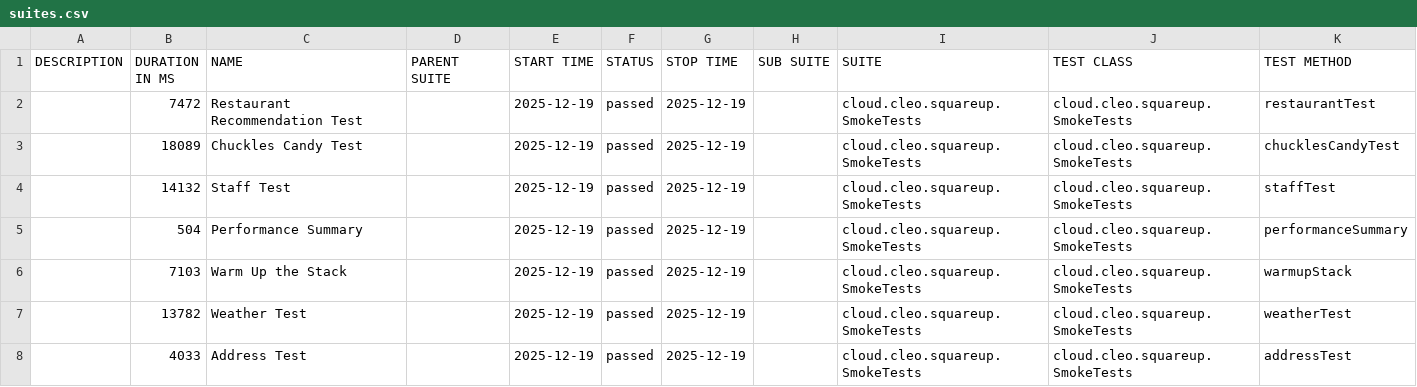
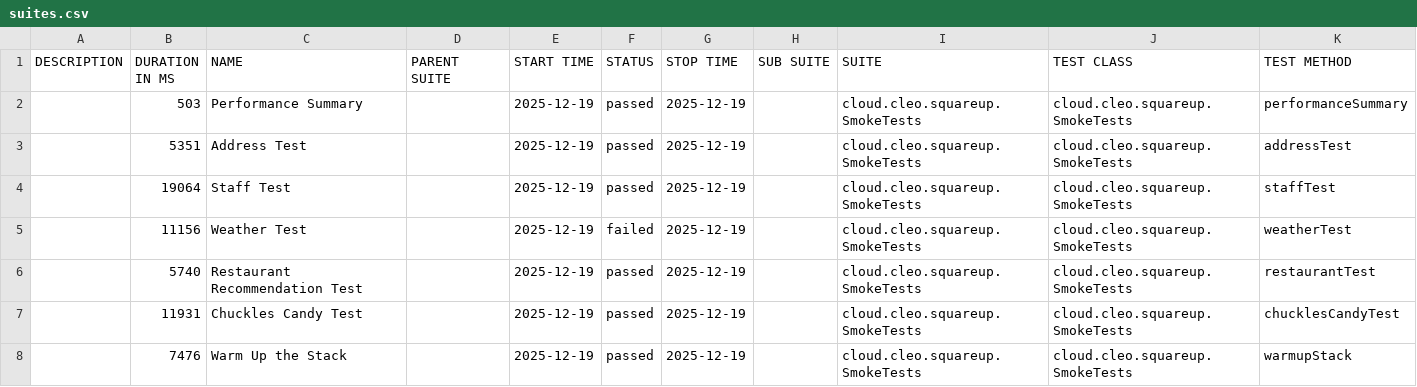
Before and after one commit to docwho2/java-squareup-spring-ai-ivr, a CSV file: gpt-5-nano/SmokeTests/data/suites.csv, drawn as a sheet.

```diff
--- a/gpt-5-nano/SmokeTests/data/suites.csv
+++ b/gpt-5-nano/SmokeTests/data/suites.csv
@@ -1,8 +1,8 @@
 "DESCRIPTION","DURATION IN MS","NAME","PARENT SUITE","START TIME","STATUS","STOP TIME","SUB SUITE","SUITE","TEST CLASS","TEST METHOD"
-"","7472","Restaurant Recommendation Test","","2025-12-19","passed","2025-12-19","","cloud.cleo.squareup.SmokeTests","cloud.cleo.squareup.SmokeTests","restaurantTest"
-"","18089","Chuckles Candy Test","","2025-12-19","passed","2025-12-19","","cloud.cleo.squareup.SmokeTests","cloud.cleo.squareup.SmokeTests","chucklesCandyTest"
-"","14132","Staff Test","","2025-12-19","passed","2025-12-19","","cloud.cleo.squareup.SmokeTests","cloud.cleo.squareup.SmokeTests","staffTest"
-"","504","Performance Summary","","2025-12-19","passed","2025-12-19","","cloud.cleo.squareup.SmokeTests","cloud.cleo.squareup.SmokeTests","performanceSummary"
-"","7103","Warm Up the Stack","","2025-12-19","passed","2025-12-19","","cloud.cleo.squareup.SmokeTests","cloud.cleo.squareup.SmokeTests","warmupStack"
-"","13782","Weather Test","","2025-12-19","passed","2025-12-19","","cloud.cleo.squareup.SmokeTests","cloud.cleo.squareup.SmokeTests","weatherTest"
-"","4033","Address Test","","2025-12-19","passed","2025-12-19","","cloud.cleo.squareup.SmokeTests","cloud.cleo.squareup.SmokeTests","addressTest"
+"","503","Performance Summary","","2025-12-19","passed","2025-12-19","","cloud.cleo.squareup.SmokeTests","cloud.cleo.squareup.SmokeTests","performanceSummary"
+"","5351","Address Test","","2025-12-19","passed","2025-12-19","","cloud.cleo.squareup.SmokeTests","cloud.cleo.squareup.SmokeTests","addressTest"
+"","19064","Staff Test","","2025-12-19","passed","2025-12-19","","cloud.cleo.squareup.SmokeTests","cloud.cleo.squareup.SmokeTests","staffTest"
+"","11156","Weather Test","","2025-12-19","failed","2025-12-19","","cloud.cleo.squareup.SmokeTests","cloud.cleo.squareup.SmokeTests","weatherTest"
+"","5740","Restaurant Recommendation Test","","2025-12-19","passed","2025-12-19","","cloud.cleo.squareup.SmokeTests","cloud.cleo.squareup.SmokeTests","restaurantTest"
+"","11931","Chuckles Candy Test","","2025-12-19","passed","2025-12-19","","cloud.cleo.squareup.SmokeTests","cloud.cleo.squareup.SmokeTests","chucklesCandyTest"
+"","7476","Warm Up the Stack","","2025-12-19","passed","2025-12-19","","cloud.cleo.squareup.SmokeTests","cloud.cleo.squareup.SmokeTests","warmupStack"
```
Also changed, not shown: gpt-5-nano/SmokeTests/data/behaviors.csv, 58 other files.
